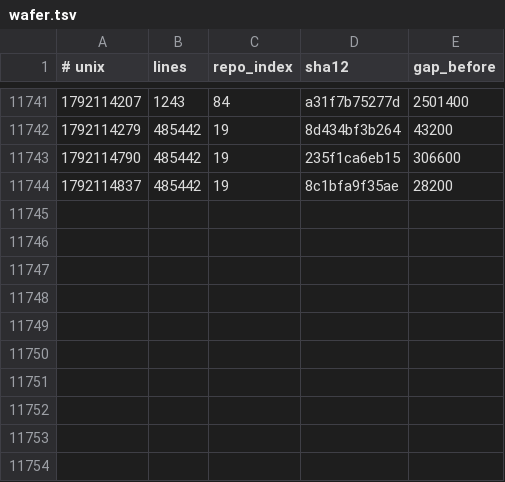
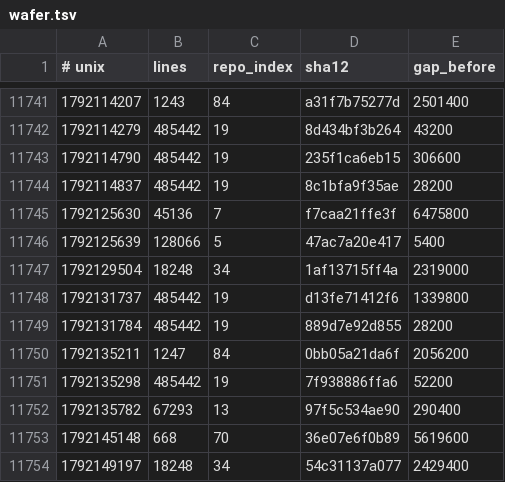
Before and after one commit to Ventusltd/kuiper-belt, a TSV file: cosmos/wafer.tsv, drawn as a sheet; only a part is shown, gaps mark what is left out.

```diff
--- a/cosmos/wafer.tsv
+++ b/cosmos/wafer.tsv
@@ -11744 +11744,11 @@
 1792114837	485442	19	8c1bfa9f35ae	28200
+1792125630	45136	7	f7caa21ffe3f	6475800
+1792125639	128066	5	47ac7a20e417	5400
+1792129504	18248	34	1af13715ff4a	2319000
+1792131737	485442	19	d13fe71412f6	1339800
+1792131784	485442	19	889d7e92d855	28200
+1792135211	1247	84	0bb05a21da6f	2056200
+1792135298	485442	19	7f938886ffa6	52200
+1792135782	67293	13	97f5c534ae90	290400
+1792145148	668	70	36e07e6f0b89	5619600
+1792149197	18248	34	54c31137a077	2429400
```
Also changed, not shown: cosmos/pulse.tsv, cosmos/repos.tsv, 2 other files.
